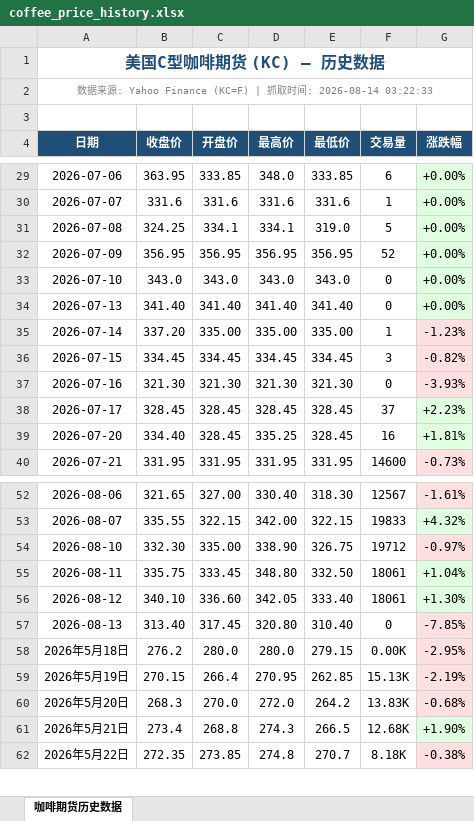
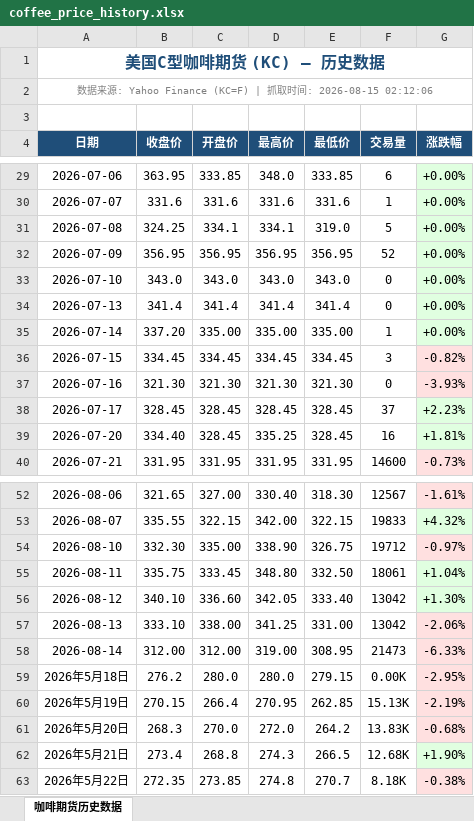
Before and after one commit to 2368846312-oss/coffee-price-spider, an Excel workbook: coffee_price_history.xlsx, sheet 咖啡期货历史数据, drawn as a sheet; only a part is shown, gaps mark what is left out; values as stored, in another font and other column widths than the file's, no borders; the diff names each change by its address in the sheet, - before the commit and + after, or states it on an @@ line.

```diff
--- a/coffee_price_history.xlsx (sheet 咖啡期货历史数据)
+++ b/coffee_price_history.xlsx (sheet 咖啡期货历史数据)
-A2 (日期): …间: 2026-08-14 03:22:33
+A2 (日期): …间: 2026-08-15 02:12:06
-B34 (收盘价): 341.40
+B34 (收盘价): 341.4
-C34 (开盘价): 341.40
+C34 (开盘价): 341.4
-D34 (最高价): 341.40
+D34 (最高价): 341.4
-E34 (最低价): 341.40
+E34 (最低价): 341.4
-G35 (涨跌幅): -1.23%
+G35 (涨跌幅): +0.00%
-G35 fill: #FFE0E0
+G35 fill: #E0FFE0
-F56 (交易量): 18061
+F56 (交易量): 13042
-B57 (收盘价): 313.40
+B57 (收盘价): 333.10
-C57 (开盘价): 317.45
+C57 (开盘价): 338.00
-D57 (最高价): 320.80
+D57 (最高价): 341.25
-E57 (最低价): 310.40
+E57 (最低价): 331.00
-F57 (交易量): 0
+F57 (交易量): 13042
-G57 (涨跌幅): -7.85%
+G57 (涨跌幅): -2.06%
+row 58: 2026-08-14 | 312.00 | 312.00 | 319.00 | 308.95 | 21473 | -6.33%
```
